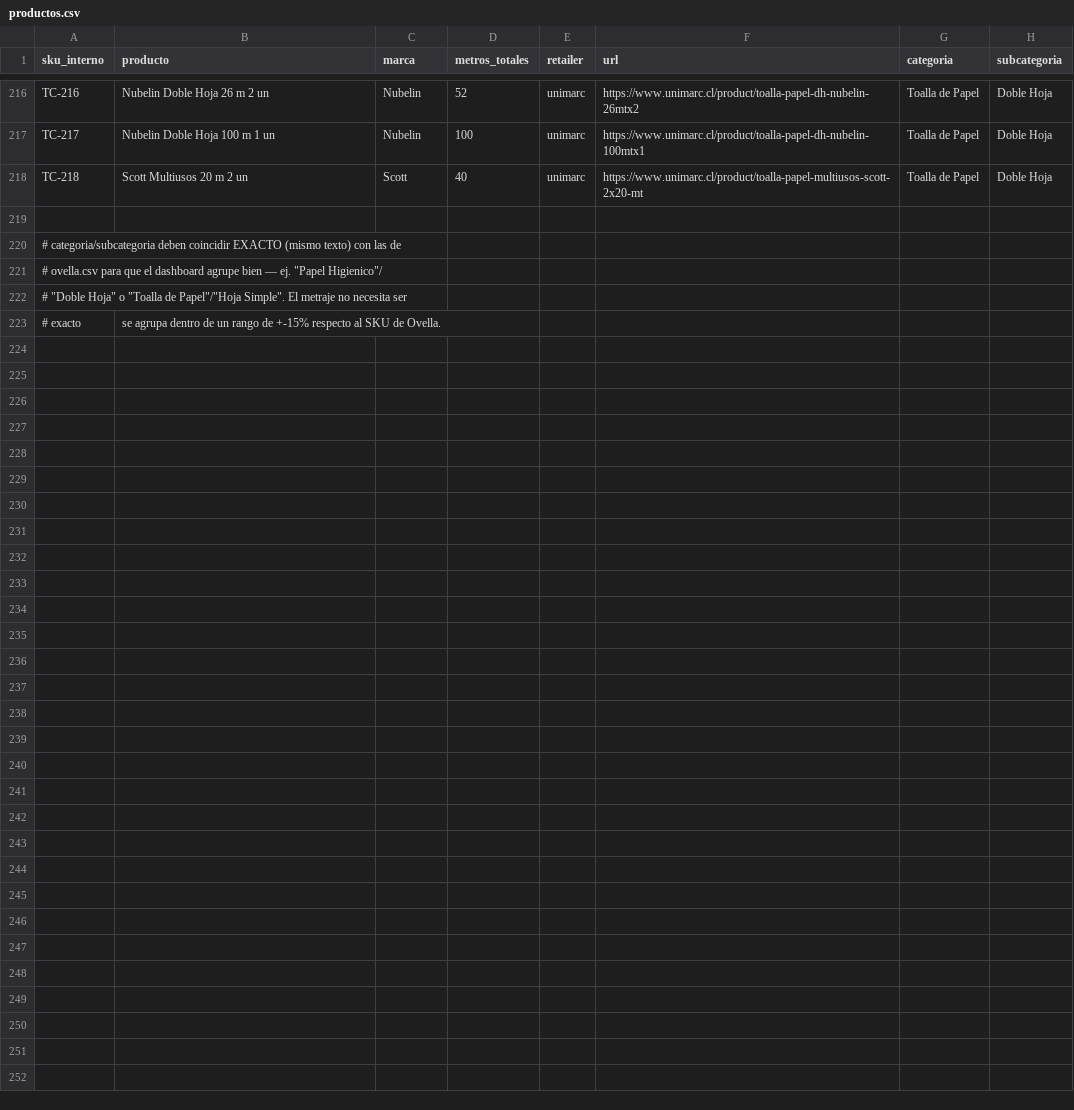
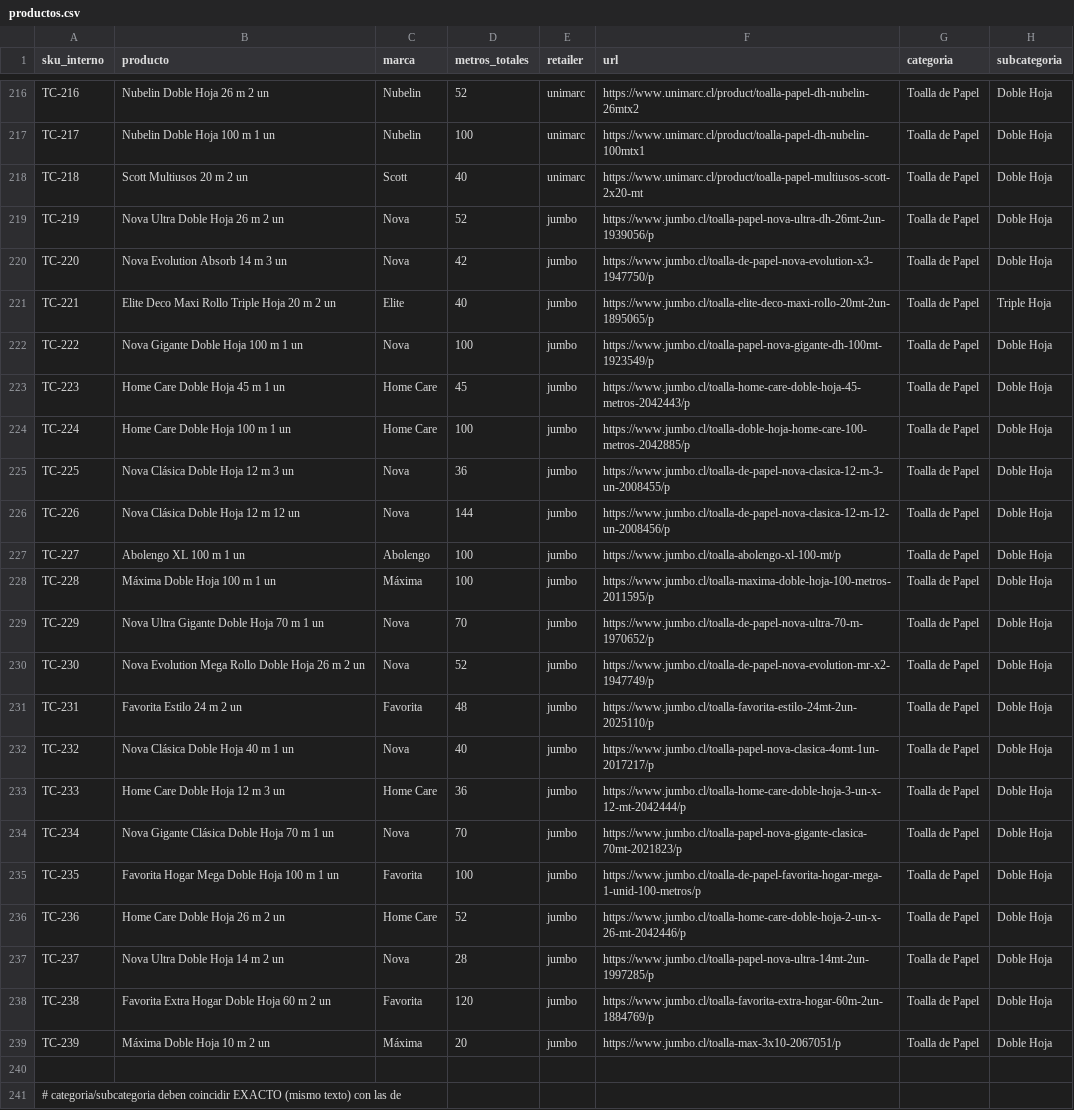
Before and after one commit to diazjoaquin33-gif/monitor-precios-dipisa, a CSV file: productos.csv, drawn as a sheet; only a part is shown, gaps mark what is left out; the shorter side is filled out with more unchanged rows.

Commit message:
Add first 21 "Toalla de Papel" SKUs from Jumbo (TC-219 to TC-239), verified against live site
Caught and fixed one subcategoria mismatch during verification: Elite Deco Maxi Rollo 20m 2un is Triple Hoja, not Doble Hoja — the user's own text said "TH" explicitly, and it's the same physical product already tracked under Unimarc (TC-211) as Triple Hoja. A generic full-page "doble hoja" text search returned a false positive on all 21 pages (including this one), so it was discarded as an unreliable signal in favor of the user's product names cross-referenced against the already-verified Unimarc Toalla de Papel catalog.

```diff
--- a/productos.csv
+++ b/productos.csv
@@ -218,2 +218,23 @@ TC-217,Nubelin Doble Hoja 100 m 1 un,Nubelin,100,unimarc,https://www.unimarc.cl/
 TC-218,Scott Multiusos 20 m 2 un,Scott,40,unimarc,https://www.unimarc.cl/product/toalla-papel-multiusos-scott-2x20-mt,Toalla de Papel,Doble Hoja
+TC-219,Nova Ultra Doble Hoja 26 m 2 un,Nova,52,jumbo,https://www.jumbo.cl/toalla-papel-nova-ultra-dh-26mt-2un-1939056/p,Toalla de Papel,Doble Hoja
+TC-220,Nova Evolution Absorb 14 m 3 un,Nova,42,jumbo,https://www.jumbo.cl/toalla-de-papel-nova-evolution-x3-1947750/p,Toalla de Papel,Doble Hoja
+TC-221,Elite Deco Maxi Rollo Triple Hoja 20 m 2 un,Elite,40,jumbo,https://www.jumbo.cl/toalla-elite-deco-maxi-rollo-20mt-2un-1895065/p,Toalla de Papel,Triple Hoja
+TC-222,Nova Gigante Doble Hoja 100 m 1 un,Nova,100,jumbo,https://www.jumbo.cl/toalla-papel-nova-gigante-dh-100mt-1923549/p,Toalla de Papel,Doble Hoja
+TC-223,Home Care Doble Hoja 45 m 1 un,Home Care,45,jumbo,https://www.jumbo.cl/toalla-home-care-doble-hoja-45-metros-2042443/p,Toalla de Papel,Doble Hoja
+TC-224,Home Care Doble Hoja 100 m 1 un,Home Care,100,jumbo,https://www.jumbo.cl/toalla-doble-hoja-home-care-100-metros-2042885/p,Toalla de Papel,Doble Hoja
+TC-225,Nova Clásica Doble Hoja 12 m 3 un,Nova,36,jumbo,https://www.jumbo.cl/toalla-de-papel-nova-clasica-12-m-3-un-2008455/p,Toalla de Papel,Doble Hoja
+TC-226,Nova Clásica Doble Hoja 12 m 12 un,Nova,144,jumbo,https://www.jumbo.cl/toalla-de-papel-nova-clasica-12-m-12-un-2008456/p,Toalla de Papel,Doble Hoja
+TC-227,Abolengo XL 100 m 1 un,Abolengo,100,jumbo,https://www.jumbo.cl/toalla-abolengo-xl-100-mt/p,Toalla de Papel,Doble Hoja
+TC-228,Máxima Doble Hoja 100 m 1 un,Máxima,100,jumbo,https://www.jumbo.cl/toalla-maxima-doble-hoja-100-metros-2011595/p,Toalla de Papel,Doble Hoja
+TC-229,Nova Ultra Gigante Doble Hoja 70 m 1 un,Nova,70,jumbo,https://www.jumbo.cl/toalla-de-papel-nova-ultra-70-m-1970652/p,Toalla de Papel,Doble Hoja
+TC-230,Nova Evolution Mega Rollo Doble Hoja 26 m 2 un,Nova,52,jumbo,https://www.jumbo.cl/toalla-de-papel-nova-evolution-mr-x2-1947749/p,Toalla de Papel,Doble Hoja
+TC-231,Favorita Estilo 24 m 2 un,Favorita,48,jumbo,https://www.jumbo.cl/toalla-favorita-estilo-24mt-2un-2025110/p,Toalla de Papel,Doble Hoja
+TC-232,Nova Clásica Doble Hoja 40 m 1 un,Nova,40,jumbo,https://www.jumbo.cl/toalla-papel-nova-clasica-4omt-1un-2017217/p,Toalla de Papel,Doble Hoja
+TC-233,Home Care Doble Hoja 12 m 3 un,Home Care,36,jumbo,https://www.jumbo.cl/toalla-home-care-doble-hoja-3-un-x-12-mt-2042444/p,Toalla de Papel,Doble Hoja
+TC-234,Nova Gigante Clásica Doble Hoja 70 m 1 un,Nova,70,jumbo,https://www.jumbo.cl/toalla-papel-nova-gigante-clasica-70mt-2021823/p,Toalla de Papel,Doble Hoja
+TC-235,Favorita Hogar Mega Doble Hoja 100 m 1 un,Favorita,100,jumbo,https://www.jumbo.cl/toalla-de-papel-favorita-hogar-mega-1-unid-100-metros/p,Toalla de Papel,Doble Hoja
+TC-236,Home Care Doble Hoja 26 m 2 un,Home Care,52,jumbo,https://www.jumbo.cl/toalla-home-care-doble-hoja-2-un-x-26-mt-2042446/p,Toalla de Papel,Doble Hoja
+TC-237,Nova Ultra Doble Hoja 14 m 2 un,Nova,28,jumbo,https://www.jumbo.cl/toalla-papel-nova-ultra-14mt-2un-1997285/p,Toalla de Papel,Doble Hoja
+TC-238,Favorita Extra Hogar Doble Hoja 60 m 2 un,Favorita,120,jumbo,https://www.jumbo.cl/toalla-favorita-extra-hogar-60m-2un-1884769/p,Toalla de Papel,Doble Hoja
+TC-239,Máxima Doble Hoja 10 m 2 un,Máxima,20,jumbo,https://www.jumbo.cl/toalla-max-3x10-2067051/p,Toalla de Papel,Doble Hoja
 
```
Also changed, not shown: historial_precios.csv, 2 other files.
